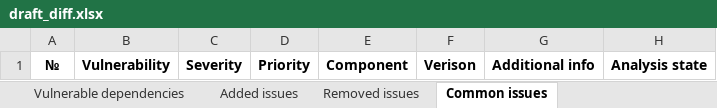
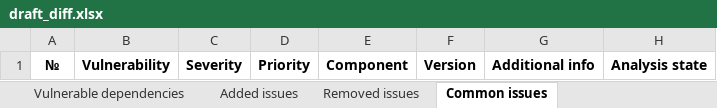
Before and after one commit to denimoll/dt-report-generator, an Excel workbook: reports/draft_diff.xlsx, sheet Common issues, drawn as a sheet; values as stored, in another font and other column widths than the file's, no borders; table styles not drawn; the diff names each change by its address in the sheet, - before the commit and + after, or states it on an @@ line.

```diff
--- a/reports/draft_diff.xlsx (sheet Common issues)
+++ b/reports/draft_diff.xlsx (sheet Common issues)
-F1: Verison
+F1: Version
```
Also changed, not shown: sheet Technical sheet for diagram, sheet Added issues, sheet Removed issues, reports/draft.xlsx.
